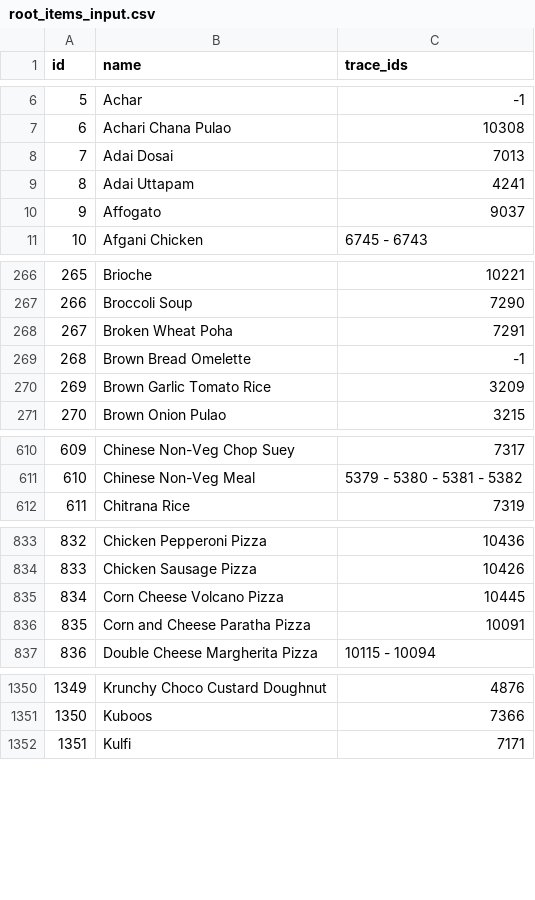
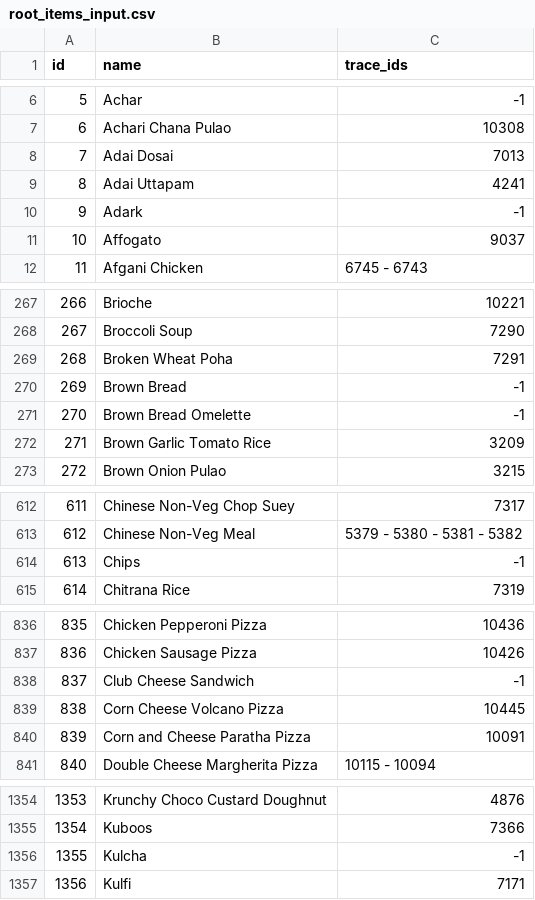
Before and after one commit to rishabh-hungerbox/rest-ai, a CSV file: menu_mapping/input/root_items_input.csv, drawn as a sheet; only a part is shown, gaps mark what is left out; addresses are those after the commit; the diff covers the shown part only; the diff names each change by its address in the sheet, - before the commit and + after, or states it on an @@ line.

```diff
--- a/menu_mapping/input/root_items_input.csv
+++ b/menu_mapping/input/root_items_input.csv
+row 10: 9 | Adark | -1
@@ column A (id) renumbered from row 11 down @@
+row 270: 269 | Brown Bread | -1
+row 614: 613 | Chips | -1
+row 838: 837 | Club Cheese Sandwich | -1
+row 1356: 1355 | Kulcha | -1
```
Also changed, not shown: 4 added rows and 2 edited cells elsewhere in this file, 4 other files.
